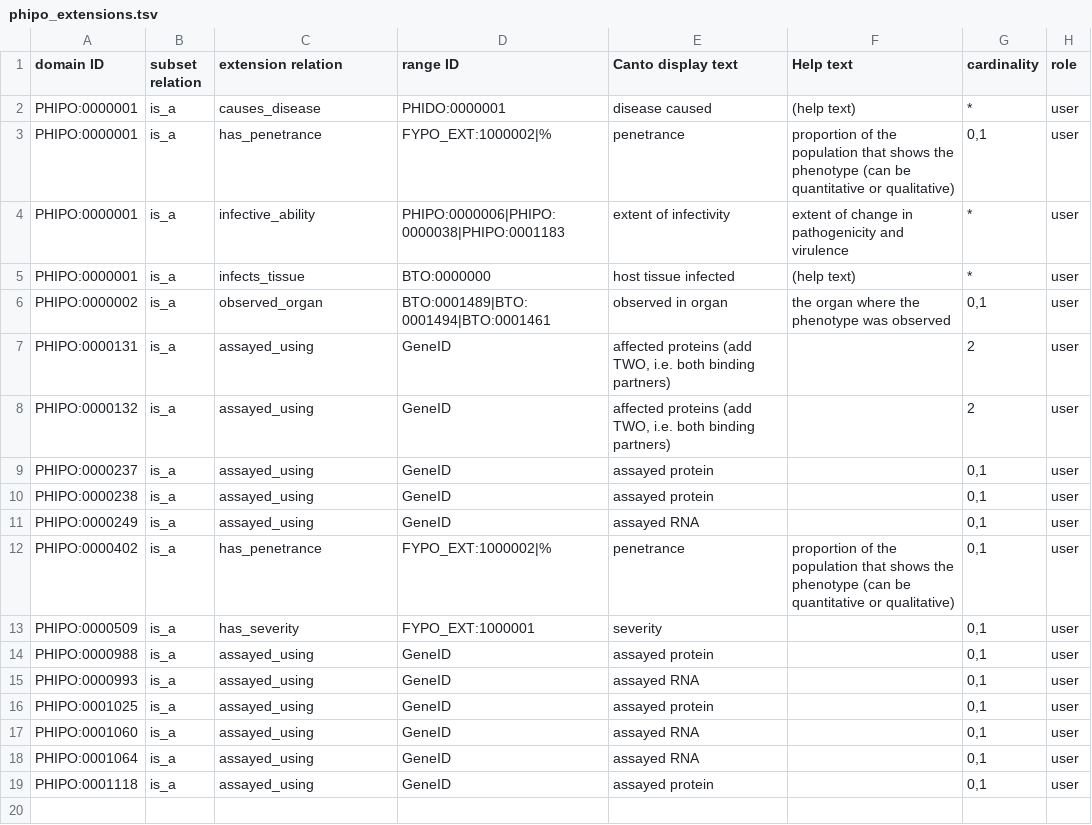
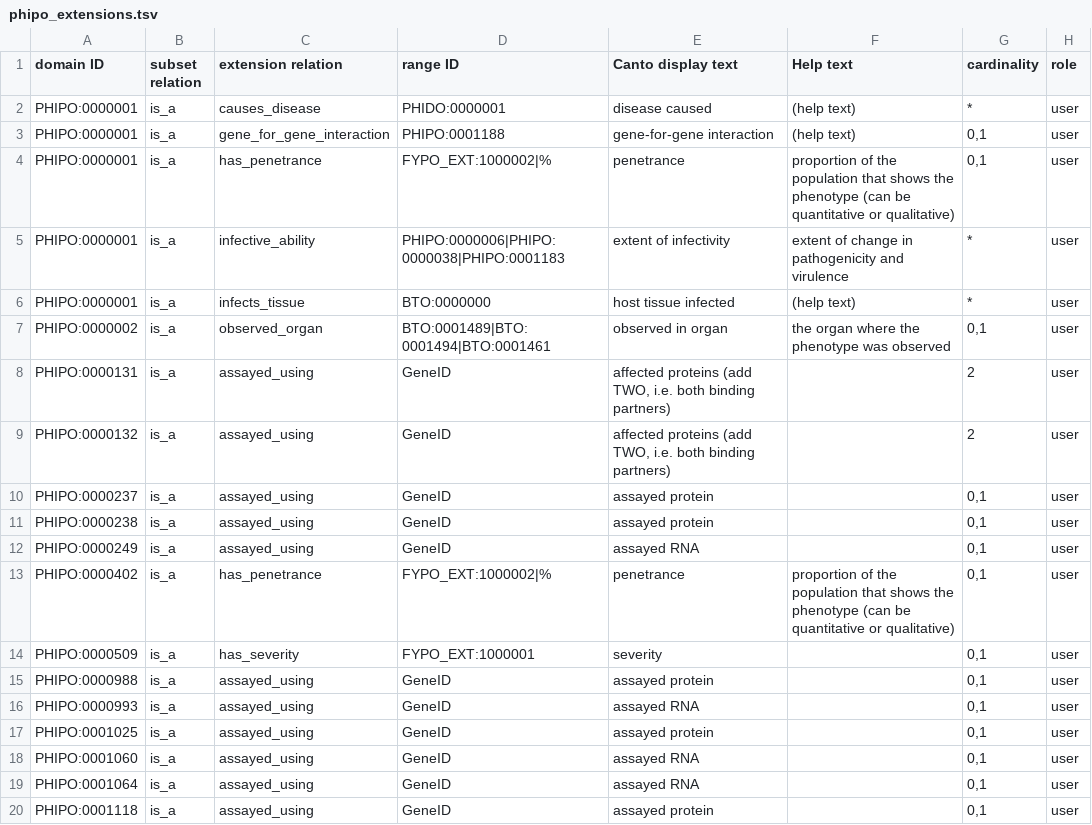
Before and after one commit to PHI-base/canto-config, a TSV file: annotation_extension/phipo_extensions.tsv, drawn as a sheet; the diff names each change by its address in the sheet, - before the commit and + after, or states it on an @@ line.

Commit message:
Add gene_for_gene_interaction extension
Closes #38

```diff
--- a/annotation_extension/phipo_extensions.tsv
+++ b/annotation_extension/phipo_extensions.tsv
+row 3: PHIPO:0000001 | is_a | gene_for_gene_interaction | PHIPO:0001188 | gene-for-gene interaction | (help text) | 0,1 | user
```
